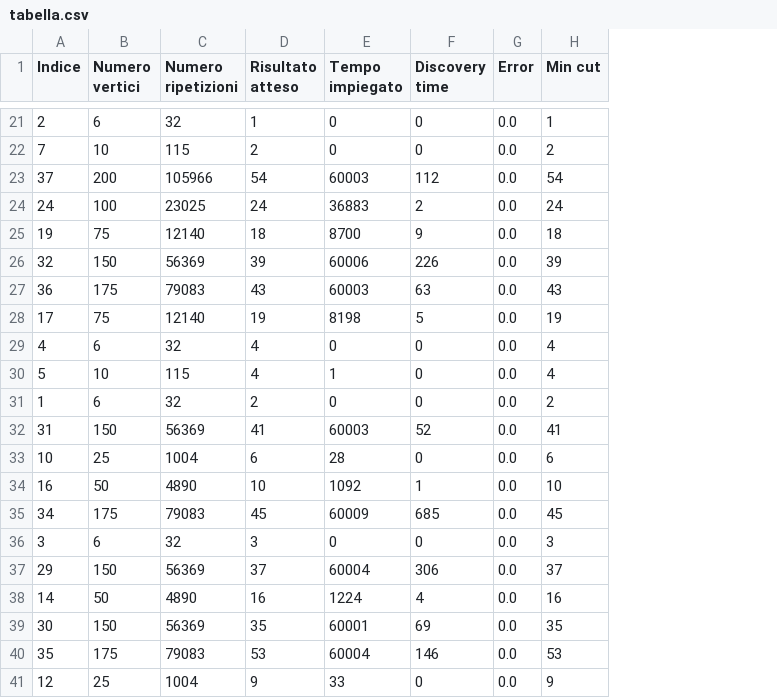
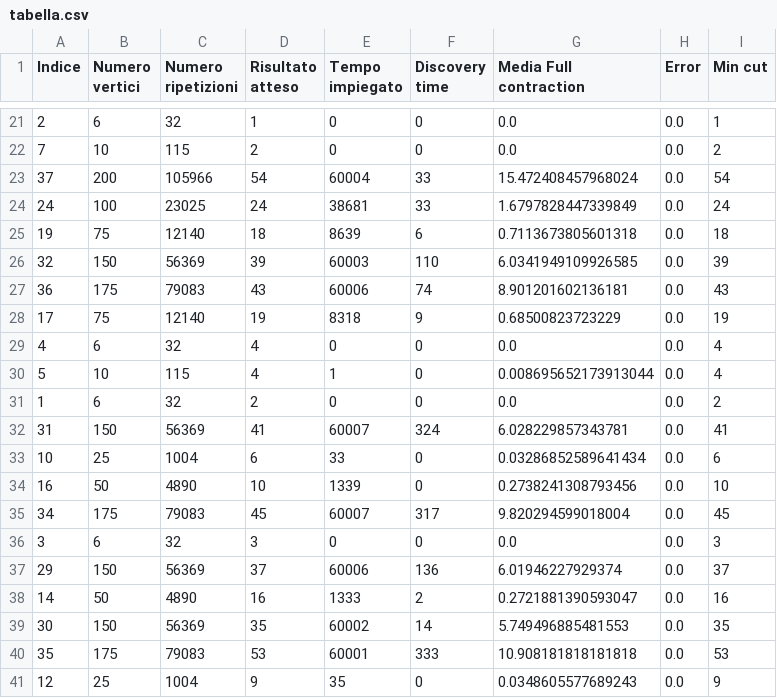
Before and after one commit to francescomagarotto/Algoritmi-Avanzati, a CSV file: Consegna 3/Esercitazione3/tabella.csv, drawn as a sheet; only a part is shown, gaps mark what is left out; the diff covers the shown part only; the diff names each change by its address in the sheet, - before the commit and + after, or states it on an @@ line.

```diff
--- a/Consegna 3/Esercitazione3/tabella.csv
+++ b/Consegna 3/Esercitazione3/tabella.csv
+column G (Media Full contraction), rows 21-41: 0.0 | 0.0 | 15.472408457968024 | 1.6797828447339849 | 0.7113673805601318 | 6.0341949109926585 | 8.901201602136181 | 0.68500823723229 | 0.0 | 0.008695652173913044 | 0.0 | 6.028229857343781 | 0.03286852589641434 | 0.2738241308793456 | 9.820294599018004 | 0.0 | 6.01946227929374 | 0.2721881390593047 | 5.749496885481553 | 10.908181818181818 | 0.0348605577689243
-E23 (Tempo impiegato): 60003
+E23 (Tempo impiegato): 60004
-F23 (Discovery time): 112
+F23 (Discovery time): 33
-E24 (Tempo impiegato): 36883
+E24 (Tempo impiegato): 38681
-F24 (Discovery time): 2
+F24 (Discovery time): 33
-E25 (Tempo impiegato): 8700
+E25 (Tempo impiegato): 8639
-F25 (Discovery time): 9
+F25 (Discovery time): 6
-E26 (Tempo impiegato): 60006
+E26 (Tempo impiegato): 60003
-F26 (Discovery time): 226
+F26 (Discovery time): 110
-E27 (Tempo impiegato): 60003
+E27 (Tempo impiegato): 60006
-F27 (Discovery time): 63
+F27 (Discovery time): 74
-E28 (Tempo impiegato): 8198
+E28 (Tempo impiegato): 8318
-F28 (Discovery time): 5
+F28 (Discovery time): 9
-E32 (Tempo impiegato): 60003
+E32 (Tempo impiegato): 60007
-F32 (Discovery time): 52
+F32 (Discovery time): 324
-E33 (Tempo impiegato): 28
+E33 (Tempo impiegato): 33
-E34 (Tempo impiegato): 1092
+E34 (Tempo impiegato): 1339
-F34 (Discovery time): 1
+F34 (Discovery time): 0
-E35 (Tempo impiegato): 60009
+E35 (Tempo impiegato): 60007
-F35 (Discovery time): 685
+F35 (Discovery time): 317
-E37 (Tempo impiegato): 60004
+E37 (Tempo impiegato): 60006
-F37 (Discovery time): 306
+F37 (Discovery time): 136
-E38 (Tempo impiegato): 1224
+E38 (Tempo impiegato): 1333
-F38 (Discovery time): 4
+F38 (Discovery time): 2
-E39 (Tempo impiegato): 60001
+E39 (Tempo impiegato): 60002
-F39 (Discovery time): 69
+F39 (Discovery time): 14
-E40 (Tempo impiegato): 60004
+E40 (Tempo impiegato): 60001
-F40 (Discovery time): 146
+F40 (Discovery time): 333
-E41 (Tempo impiegato): 33
+E41 (Tempo impiegato): 35
```
Also changed, not shown: 32 edited cells elsewhere in this file, 17 other files.
